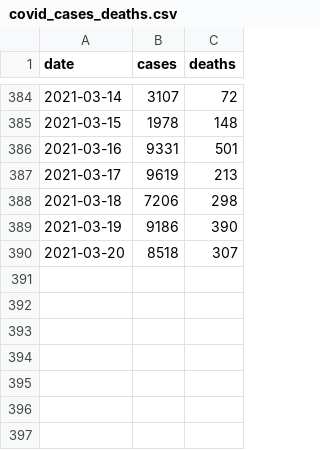
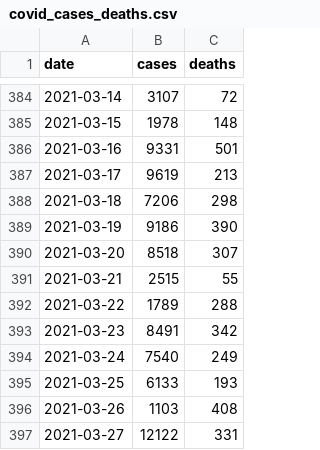
Before and after one commit to jaymeanchante/covid, a CSV file: data/covid_cases_deaths.csv, drawn as a sheet; only a part is shown, gaps mark what is left out; the diff names each change by its address in the sheet, - before the commit and + after, or states it on an @@ line.

Commit message:
updating covid data

```diff
--- a/data/covid_cases_deaths.csv
+++ b/data/covid_cases_deaths.csv
+row 391: 2021-03-21 | 2515 | 55
+row 392: 2021-03-22 | 1789 | 288
+row 393: 2021-03-23 | 8491 | 342
+row 394: 2021-03-24 | 7540 | 249
+row 395: 2021-03-25 | 6133 | 193
+row 396: 2021-03-26 | 1103 | 408
+row 397: 2021-03-27 | 12122 | 331
```
